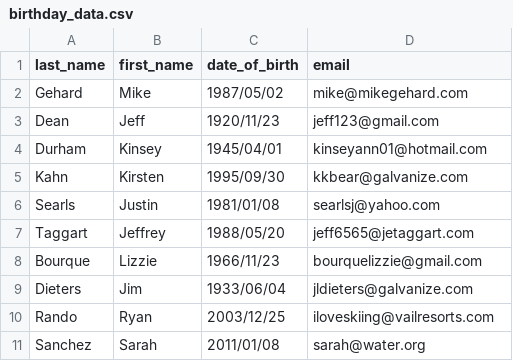
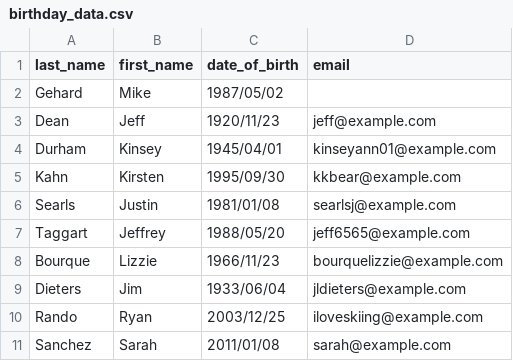
Before and after one commit to zbunde/ruby_basics, a CSV file: bin/birthday_data.csv, drawn as a sheet.

Commit message:
Change email addresses to example.com

```diff
--- a/bin/birthday_data.csv
+++ b/bin/birthday_data.csv
@@ -1,11 +1,11 @@
 last_name, first_name, date_of_birth, email
-Gehard, Mike, 1987/05/02, mike@mikegehard.com
-Dean, Jeff, 1920/11/23, jeff123@gmail.com
-Durham, Kinsey, 1945/04/01, kinseyann01@hotmail.com
-Kahn, Kirsten, 1995/09/30, kkbear@galvanize.com
-Searls, Justin, 1981/01/08, searlsj@yahoo.com
-Taggart, Jeffrey, 1988/05/20, jeff6565@jetaggart.com
-Bourque, Lizzie, 1966/11/23, bourquelizzie@gmail.com
-Dieters, Jim, 1933/06/04, jldieters@galvanize.com
-Rando, Ryan, 2003/12/25, iloveskiing@vailresorts.com
-Sanchez, Sarah, 2011/01/08, sarah@water.org
+Gehard, Mike, 1987/05/02,
+Dean, Jeff, 1920/11/23, jeff@example.com
+Durham, Kinsey, 1945/04/01, kinseyann01@example.com
+Kahn, Kirsten, 1995/09/30, kkbear@example.com
+Searls, Justin, 1981/01/08, searlsj@example.com
+Taggart, Jeffrey, 1988/05/20, jeff6565@example.com
+Bourque, Lizzie, 1966/11/23, bourquelizzie@example.com
+Dieters, Jim, 1933/06/04, jldieters@example.com
+Rando, Ryan, 2003/12/25, iloveskiing@example.com
+Sanchez, Sarah, 2011/01/08, sarah@example.com
```
